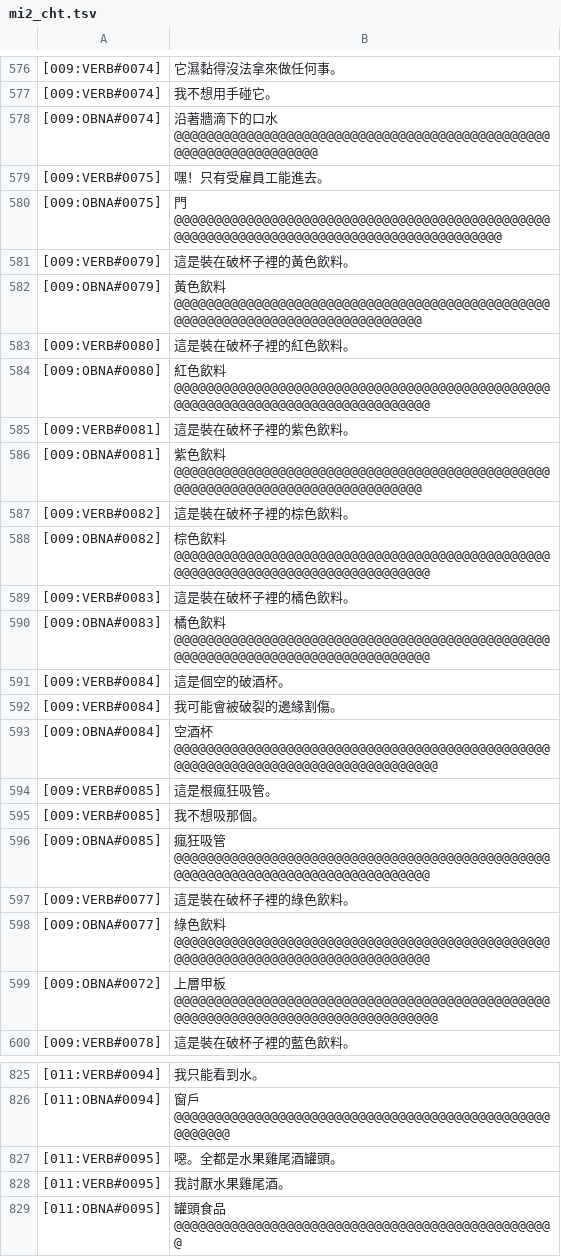
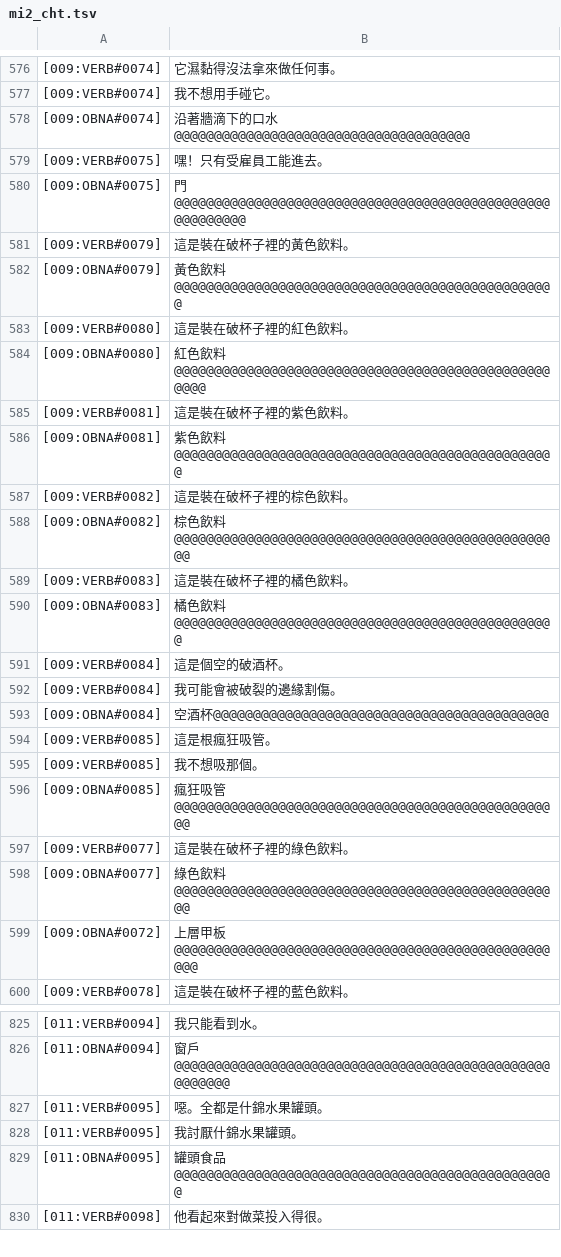
Before and after one commit to wicanr2/monkey_island2_cht, a TSV file: translations/mi2_cht.tsv, drawn as a sheet; only a part is shown, gaps mark what is left out; the shorter side is filled out with more unchanged rows; the diff covers the shown part only.

```diff
--- a/translations/mi2_cht.tsv
+++ b/translations/mi2_cht.tsv
@@ -577,24 +577,24 @@
 [009:VERB#0074]	我不想用手碰它。
-[009:OBNA#0074]	沿著牆滴下的口水@@@@@@@@@@@@@@@@@@@@@@@@@@@@@@@@@@@@@@@@@@@@@@@@@@@@@@@@@@@@@@@@@
+[009:OBNA#0074]	沿著牆滴下的口水@@@@@@@@@@@@@@@@@@@@@@@@@@@@@@@@@@@@@
 [009:VERB#0075]	嘿！只有受雇員工能進去。
-[009:OBNA#0075]	門@@@@@@@@@@@@@@@@@@@@@@@@@@@@@@@@@@@@@@@@@@@@@@@@@@@@@@@@@@@@@@@@@@@@@@@@@@@@@@@@@@@@@@@@
+[009:OBNA#0075]	門@@@@@@@@@@@@@@@@@@@@@@@@@@@@@@@@@@@@@@@@@@@@@@@@@@@@@@@@
 [009:VERB#0079]	這是裝在破杯子裡的黃色飲料。
-[009:OBNA#0079]	黃色飲料@@@@@@@@@@@@@@@@@@@@@@@@@@@@@@@@@@@@@@@@@@@@@@@@@@@@@@@@@@@@@@@@@@@@@@@@@@@@@@
+[009:OBNA#0079]	黃色飲料@@@@@@@@@@@@@@@@@@@@@@@@@@@@@@@@@@@@@@@@@@@@@@@@
 [009:VERB#0080]	這是裝在破杯子裡的紅色飲料。
-[009:OBNA#0080]	紅色飲料@@@@@@@@@@@@@@@@@@@@@@@@@@@@@@@@@@@@@@@@@@@@@@@@@@@@@@@@@@@@@@@@@@@@@@@@@@@@@@@
+[009:OBNA#0080]	紅色飲料@@@@@@@@@@@@@@@@@@@@@@@@@@@@@@@@@@@@@@@@@@@@@@@@@@@
 [009:VERB#0081]	這是裝在破杯子裡的紫色飲料。
-[009:OBNA#0081]	紫色飲料@@@@@@@@@@@@@@@@@@@@@@@@@@@@@@@@@@@@@@@@@@@@@@@@@@@@@@@@@@@@@@@@@@@@@@@@@@@@@@
+[009:OBNA#0081]	紫色飲料@@@@@@@@@@@@@@@@@@@@@@@@@@@@@@@@@@@@@@@@@@@@@@@@
 [009:VERB#0082]	這是裝在破杯子裡的棕色飲料。
-[009:OBNA#0082]	棕色飲料@@@@@@@@@@@@@@@@@@@@@@@@@@@@@@@@@@@@@@@@@@@@@@@@@@@@@@@@@@@@@@@@@@@@@@@@@@@@@@@
+[009:OBNA#0082]	棕色飲料@@@@@@@@@@@@@@@@@@@@@@@@@@@@@@@@@@@@@@@@@@@@@@@@@
 [009:VERB#0083]	這是裝在破杯子裡的橘色飲料。
-[009:OBNA#0083]	橘色飲料@@@@@@@@@@@@@@@@@@@@@@@@@@@@@@@@@@@@@@@@@@@@@@@@@@@@@@@@@@@@@@@@@@@@@@@@@@@@@@@
+[009:OBNA#0083]	橘色飲料@@@@@@@@@@@@@@@@@@@@@@@@@@@@@@@@@@@@@@@@@@@@@@@@
 [009:VERB#0084]	這是個空的破酒杯。
 [009:VERB#0084]	我可能會被破裂的邊緣割傷。
-[009:OBNA#0084]	空酒杯@@@@@@@@@@@@@@@@@@@@@@@@@@@@@@@@@@@@@@@@@@@@@@@@@@@@@@@@@@@@@@@@@@@@@@@@@@@@@@@@
+[009:OBNA#0084]	空酒杯@@@@@@@@@@@@@@@@@@@@@@@@@@@@@@@@@@@@@@@@@@
 [009:VERB#0085]	這是根瘋狂吸管。
 [009:VERB#0085]	我不想吸那個。
-[009:OBNA#0085]	瘋狂吸管@@@@@@@@@@@@@@@@@@@@@@@@@@@@@@@@@@@@@@@@@@@@@@@@@@@@@@@@@@@@@@@@@@@@@@@@@@@@@@@
+[009:OBNA#0085]	瘋狂吸管@@@@@@@@@@@@@@@@@@@@@@@@@@@@@@@@@@@@@@@@@@@@@@@@@
 [009:VERB#0077]	這是裝在破杯子裡的綠色飲料。
-[009:OBNA#0077]	綠色飲料@@@@@@@@@@@@@@@@@@@@@@@@@@@@@@@@@@@@@@@@@@@@@@@@@@@@@@@@@@@@@@@@@@@@@@@@@@@@@@@
-[009:OBNA#0072]	上層甲板@@@@@@@@@@@@@@@@@@@@@@@@@@@@@@@@@@@@@@@@@@@@@@@@@@@@@@@@@@@@@@@@@@@@@@@@@@@@@@@@
+[009:OBNA#0077]	綠色飲料@@@@@@@@@@@@@@@@@@@@@@@@@@@@@@@@@@@@@@@@@@@@@@@@@
+[009:OBNA#0072]	上層甲板@@@@@@@@@@@@@@@@@@@@@@@@@@@@@@@@@@@@@@@@@@@@@@@@@@
 [009:VERB#0078]	這是裝在破杯子裡的藍色飲料。
@@ -826,4 +826,4 @@
 [011:OBNA#0094]	窗戶@@@@@@@@@@@@@@@@@@@@@@@@@@@@@@@@@@@@@@@@@@@@@@@@@@@@@@
-[011:VERB#0095]	噁。全都是水果雞尾酒罐頭。
-[011:VERB#0095]	我討厭水果雞尾酒。
+[011:VERB#0095]	噁。全都是什錦水果罐頭。
+[011:VERB#0095]	我討厭什錦水果罐頭。
 [011:OBNA#0095]	罐頭食品@@@@@@@@@@@@@@@@@@@@@@@@@@@@@@@@@@@@@@@@@@@@@@@@
```
Also changed, not shown: 12 removed rows and 137 edited cells elsewhere in this file, 4 other files.
